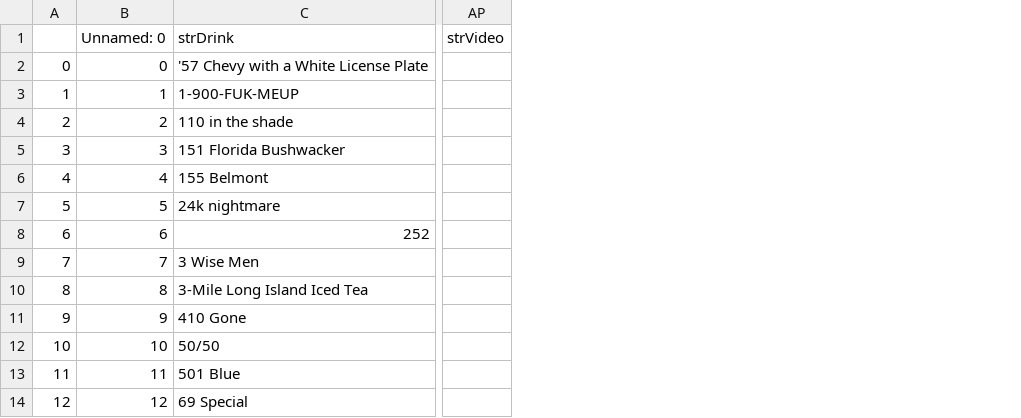
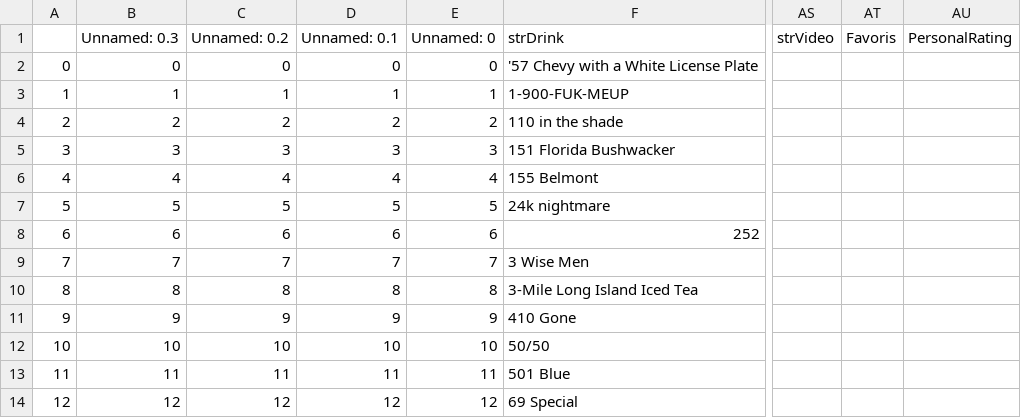
Before and after one commit to Phiere/Python-Project---Drinks-Advisor, a CSV file: dataBases/Samples/cocktail_samples.csv, drawn as a sheet; only a part is shown, gaps mark what is left out; the diff names each change by its address in the sheet, - before the commit and + after, or states it on an @@ line.

```diff
--- a/dataBases/Samples/cocktail_samples.csv
+++ b/dataBases/Samples/cocktail_samples.csv
+column B (Unnamed: 0.3), rows 2-14: 0 | 1 | 2 | 3 | 4 | 5 | 6 | 7 | 8 | 9 | 10 | 11 | 12
+column C (Unnamed: 0.2), rows 2-14: 0 | 1 | 2 | 3 | 4 | 5 | 6 | 7 | 8 | 9 | 10 | 11 | 12
+column D (Unnamed: 0.1), rows 2-14: 0 | 1 | 2 | 3 | 4 | 5 | 6 | 7 | 8 | 9 | 10 | 11 | 12
+column AT (Favoris), empty
+column AU (PersonalRating), empty
```
Also changed, not shown: dataBases/Samples/beer_samples.csv, dataBases/Samples/coffee_samples.csv, 14 other files.
